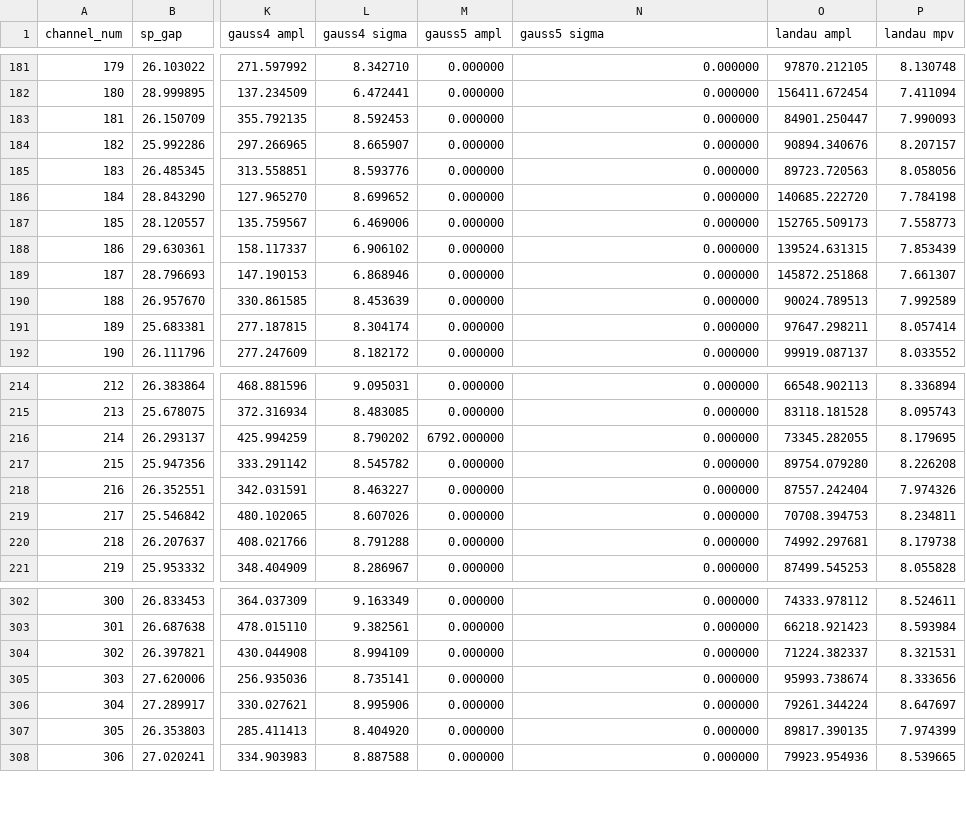
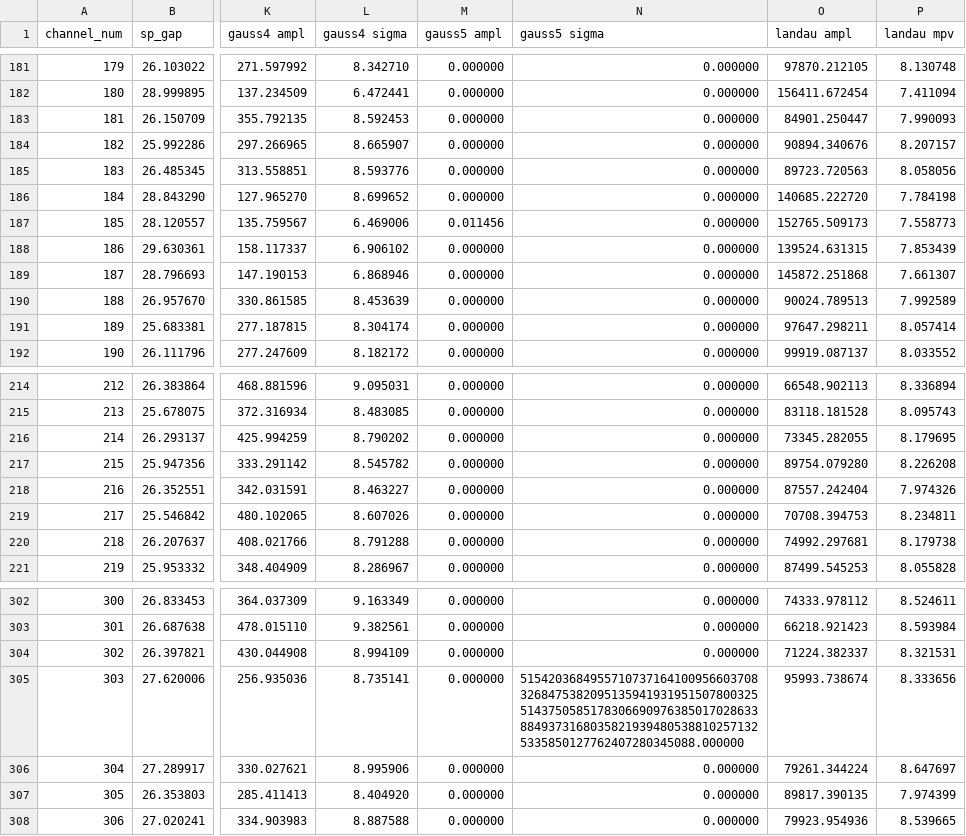
Before and after one commit to masonrh2/sphenix_cosmics, a CSV file: pixel_gap/qa_output_00015750/all_gaps.csv, drawn as a sheet; only a part is shown, gaps mark what is left out; the diff covers the shown part only; the diff names each change by its address in the sheet, - before the commit and + after, or states it on an @@ line.

```diff
--- a/pixel_gap/qa_output_00015750/all_gaps.csv
+++ b/pixel_gap/qa_output_00015750/all_gaps.csv
-M187 (gauss5 ampl): 0.000000
+M187 (gauss5 ampl): 0.011456
-M216 (gauss5 ampl): 6792.000000
+M216 (gauss5 ampl): 0.000000
-N305 (gauss5 sigma): 0.000000
+N305 (gauss5 sigma): 51542036849557107371641009566037083268475382095135941931951507800325514375058517830669097638501702863388493731680358219394805388102571325335850127762407280345088.000000
```
Also changed, not shown: 5 edited cells elsewhere in this file.
